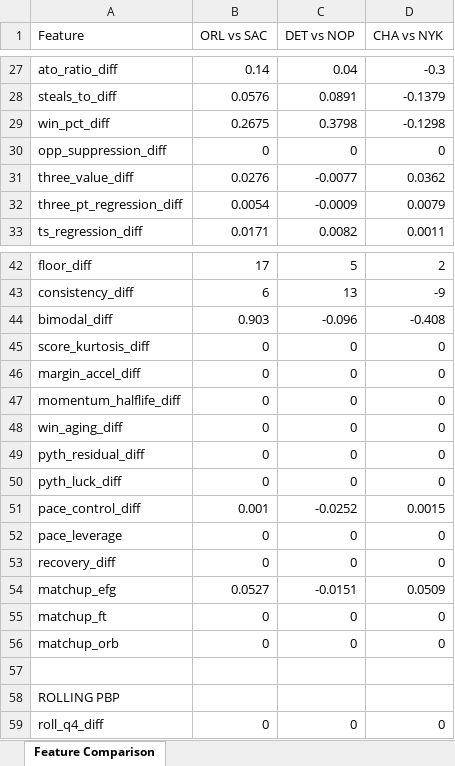
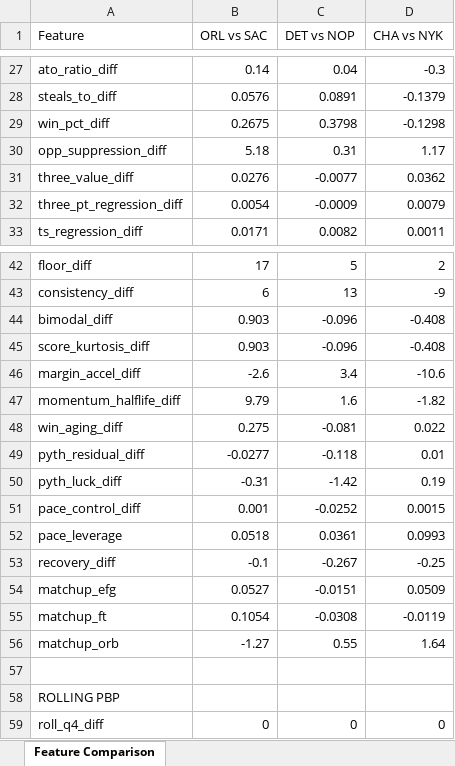
Before and after one commit to Chippyfile/sports-predictor-api, an Excel workbook: nba_feature_comparison.xlsx, sheet Feature Comparison, drawn as a sheet; only a part is shown, gaps mark what is left out; values as stored, in another font and other column widths than the file's, no cell formats; the diff covers the shown part only; the diff names each change by its address in the sheet, - before the commit and + after, or states it on an @@ line.

```diff
--- a/nba_feature_comparison.xlsx (sheet Feature Comparison)
+++ b/nba_feature_comparison.xlsx (sheet Feature Comparison)
-B30 (ORL vs SAC): 0
+B30 (ORL vs SAC): 5.18
-C30 (DET vs NOP): 0
+C30 (DET vs NOP): 0.31
-D30 (CHA vs NYK): 0
+D30 (CHA vs NYK): 1.17
-B45 (ORL vs SAC): 0
+B45 (ORL vs SAC): 0.903
-C45 (DET vs NOP): 0
+C45 (DET vs NOP): -0.096
-D45 (CHA vs NYK): 0
+D45 (CHA vs NYK): -0.408
-B46 (ORL vs SAC): 0
+B46 (ORL vs SAC): -2.6
-C46 (DET vs NOP): 0
+C46 (DET vs NOP): 3.4
-D46 (CHA vs NYK): 0
+D46 (CHA vs NYK): -10.6
-B47 (ORL vs SAC): 0
+B47 (ORL vs SAC): 9.79
-C47 (DET vs NOP): 0
+C47 (DET vs NOP): 1.6
-D47 (CHA vs NYK): 0
+D47 (CHA vs NYK): -1.82
-B48 (ORL vs SAC): 0
+B48 (ORL vs SAC): 0.275
-C48 (DET vs NOP): 0
+C48 (DET vs NOP): -0.081
-D48 (CHA vs NYK): 0
+D48 (CHA vs NYK): 0.022
-B49 (ORL vs SAC): 0
+B49 (ORL vs SAC): -0.0277
-C49 (DET vs NOP): 0
+C49 (DET vs NOP): -0.118
-D49 (CHA vs NYK): 0
+D49 (CHA vs NYK): 0.01
-B50 (ORL vs SAC): 0
+B50 (ORL vs SAC): -0.31
-C50 (DET vs NOP): 0
+C50 (DET vs NOP): -1.42
-D50 (CHA vs NYK): 0
+D50 (CHA vs NYK): 0.19
-B52 (ORL vs SAC): 0
+B52 (ORL vs SAC): 0.0518
-C52 (DET vs NOP): 0
+C52 (DET vs NOP): 0.0361
-D52 (CHA vs NYK): 0
+D52 (CHA vs NYK): 0.0993
-B53 (ORL vs SAC): 0
+B53 (ORL vs SAC): -0.1
-C53 (DET vs NOP): 0
+C53 (DET vs NOP): -0.267
-D53 (CHA vs NYK): 0
+D53 (CHA vs NYK): -0.25
-B55 (ORL vs SAC): 0
+B55 (ORL vs SAC): 0.1054
-C55 (DET vs NOP): 0
+C55 (DET vs NOP): -0.0308
-D55 (CHA vs NYK): 0
+D55 (CHA vs NYK): -0.0119
-B56 (ORL vs SAC): 0
+B56 (ORL vs SAC): -1.27
-C56 (DET vs NOP): 0
+C56 (DET vs NOP): 0.55
-D56 (CHA vs NYK): 0
+D56 (CHA vs NYK): 1.64
```
Also changed, not shown: 13 edited cells elsewhere in this sheet, cell formats, 2 other files.
